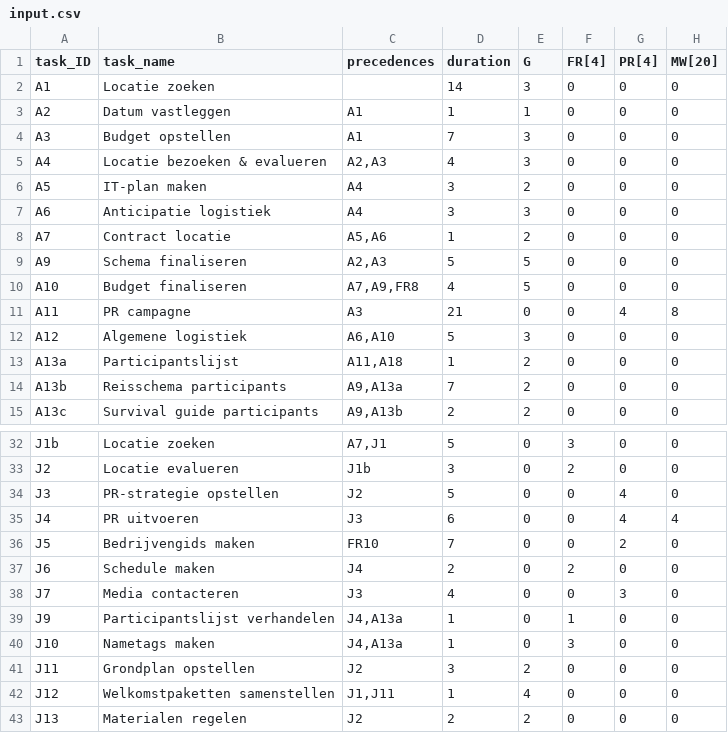
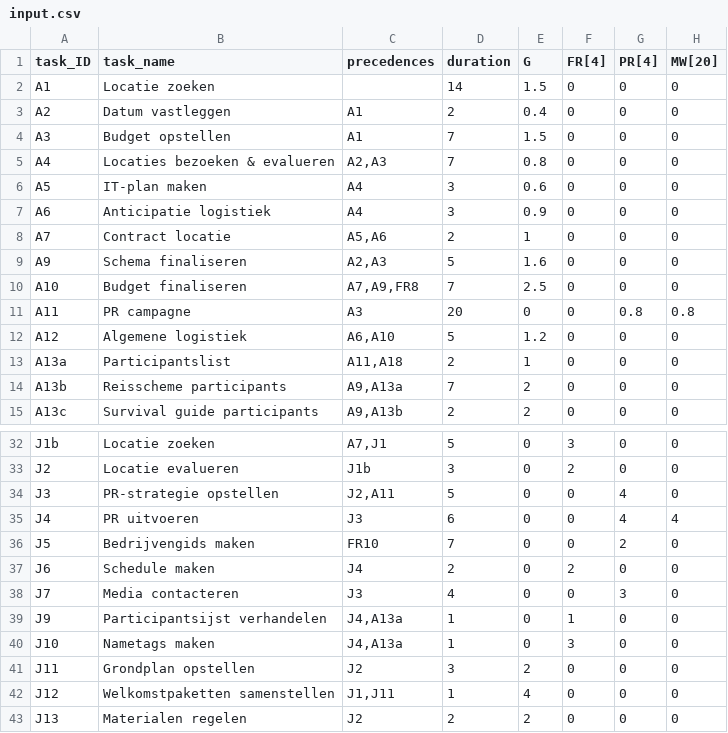
Before and after one commit to nymanjens/pycrosoft-project, a CSV file: input.csv, drawn as a sheet; only a part is shown, gaps mark what is left out; the diff covers the shown part only.

```diff
--- a/input.csv
+++ b/input.csv
@@ -1,15 +1,15 @@
 task_ID;task_name;precedences;duration;G;FR[4];PR[4];MW[20]
-A1;Locatie zoeken;;14;3;0;0;0
-A2;Datum vastleggen;A1;1;1;0;0;0
-A3;Budget opstellen;A1;7;3;0;0;0
-A4;Locatie bezoeken & evalueren;A2,A3;4;3;0;0;0
-A5;IT-plan maken;A4;3;2;0;0;0
-A6;Anticipatie logistiek;A4;3;3;0;0;0
-A7;Contract locatie;A5,A6;1;2;0;0;0
-A9;Schema finaliseren;A2,A3;5;5;0;0;0
-A10;Budget finaliseren;A7,A9,FR8;4;5;0;0;0
-A11;PR campagne;A3;21;0;0;4;8
-A12;Algemene logistiek;A6,A10;5;3;0;0;0
-A13a;Participantslijst;A11,A18;1;2;0;0;0
-A13b;Reisschema participants;A9,A13a;7;2;0;0;0
+A1;Locatie zoeken;;14;1.5;0;0;0
+A2;Datum vastleggen;A1;2;0.4;0;0;0
+A3;Budget opstellen;A1;7;1.5;0;0;0
+A4;Locaties bezoeken & evalueren;A2,A3;7;0.8;0;0;0
+A5;IT-plan maken;A4;3;0.6;0;0;0
+A6;Anticipatie logistiek;A4;3;0.9;0;0;0
+A7;Contract locatie;A5,A6;2;1;0;0;0
+A9;Schema finaliseren;A2,A3;5;1.6;0;0;0
+A10;Budget finaliseren;A7,A9,FR8;7;2.5;0;0;0
+A11;PR campagne;A3;20;0;0;0.8;0.8
+A12;Algemene logistiek;A6,A10;5;1.2;0;0;0
+A13a;Participantslist;A11,A18;2;1;0;0;0
+A13b;Reisscheme participants;A9,A13a;7;2;0;0;0
 A13c;Survival guide participants;A9,A13b;2;2;0;0;0
@@ -33,3 +33,3 @@ J1b;Locatie zoeken;A7,J1;5;0;3;0;0
 J2;Locatie evalueren;J1b;3;0;2;0;0
-J3;PR-strategie opstellen;J2;5;0;0;4;0
+J3;PR-strategie opstellen;J2,A11;5;0;0;4;0
 J4;PR uitvoeren;J3;6;0;0;4;4
@@ -38,3 +38,3 @@ J6;Schedule maken;J4;2;0;2;0;0
 J7;Media contacteren;J3;4;0;0;3;0
-J9;Participantslijst verhandelen;J4,A13a;1;0;1;0;0
+J9;Participantsijst verhandelen;J4,A13a;1;0;1;0;0
 J10;Nametags maken;J4,A13a;1;0;3;0;0
```
Also changed, not shown: 6 added rows and 27 edited cells elsewhere in this file, 4 other files.
